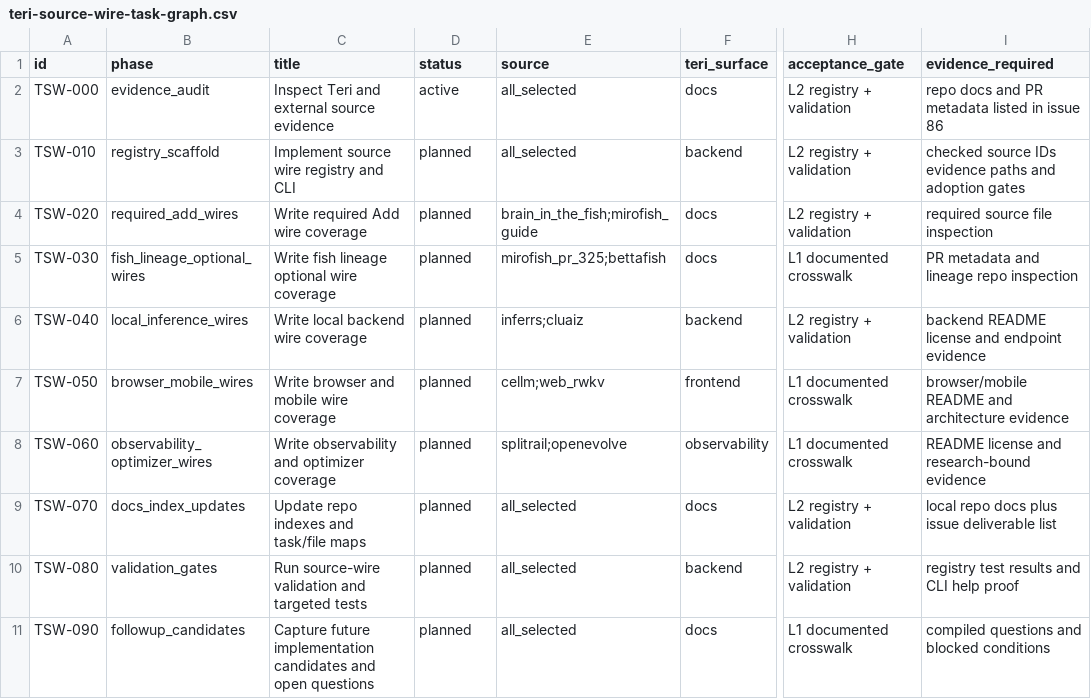
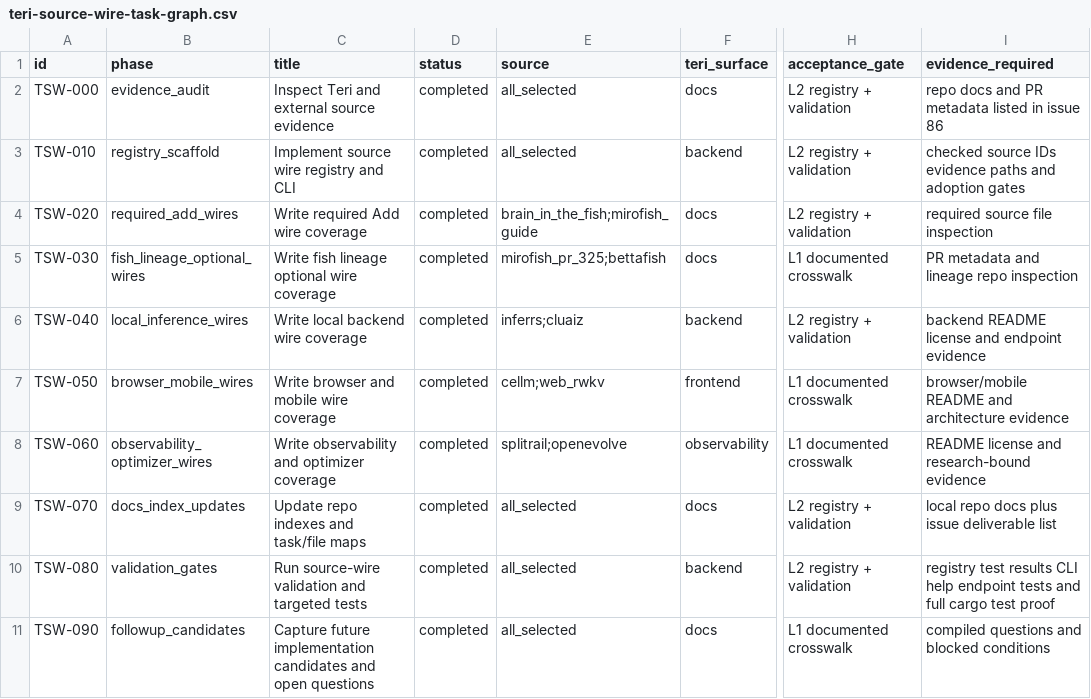
Before and after one commit to FlexNetOS/teri, a CSV file: docs/source-wires/teri-source-wire-task-graph.csv, drawn as a sheet; only a part is shown, gaps mark what is left out; the diff names each change by its address in the sheet, - before the commit and + after, or states it on an @@ line.

Commit message:
Update source wire task graph status

```diff
--- a/docs/source-wires/teri-source-wire-task-graph.csv
+++ b/docs/source-wires/teri-source-wire-task-graph.csv
-D2 (status): active
+D2 (status): completed
-D3:D11 (status): planned
+D3:D11 (status): completed
-I10 (evidence_required): …test results and CLI help proof
+I10 (evidence_required): …test results CLI help endpoint tests and full cargo test proof
```
